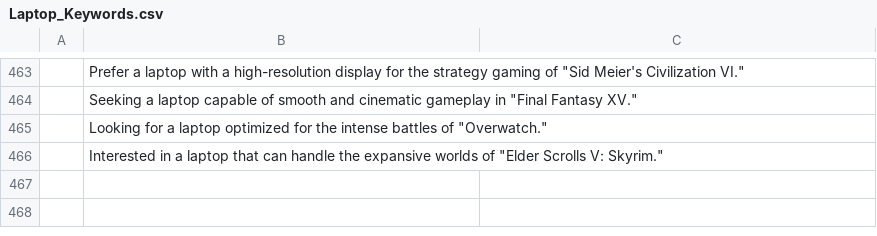
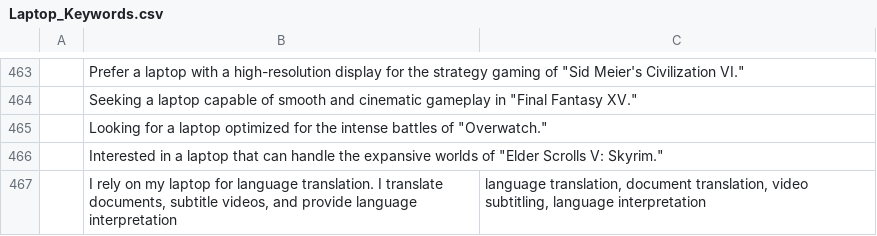
Before and after one commit to Rivi9/Laptop-Recommendation-System, a CSV file: Laptop_Keywords.csv, drawn as a sheet; only a part is shown, gaps mark what is left out; the diff names each change by its address in the sheet, - before the commit and + after, or states it on an @@ line.

Commit message:
Update Laptop_Keywords.csv

```diff
--- a/Laptop_Keywords.csv
+++ b/Laptop_Keywords.csv
+row 467:  | I rely on my laptop for language translation. I translate documents, subtitle videos, and provide language interpretation | language translation, document translation, video subtitling, language interpretation
```
